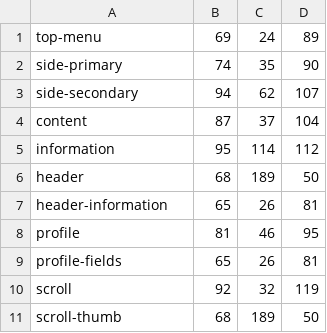
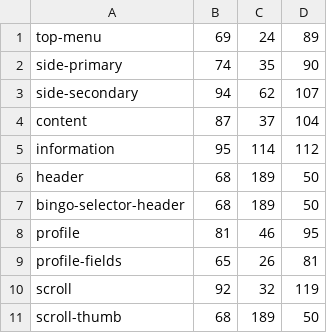
Before and after one commit to DylanMullen/Bingo, a CSV file: Bingo Client/res/ui/frame.csv, drawn as a sheet.

Commit message:
Updated the Bingo Selection menu.
Made the header and body more consistent with the droplet menu

```diff
--- a/Bingo Client/res/ui/frame.csv
+++ b/Bingo Client/res/ui/frame.csv
@@ -6,3 +6,3 @@ information,95,114,112
 header,68,189,50
-header-information,65,26,81
+bingo-selector-header,68,189,50
 profile,81,46,95
```
Also changed, not shown: 8 other files.
